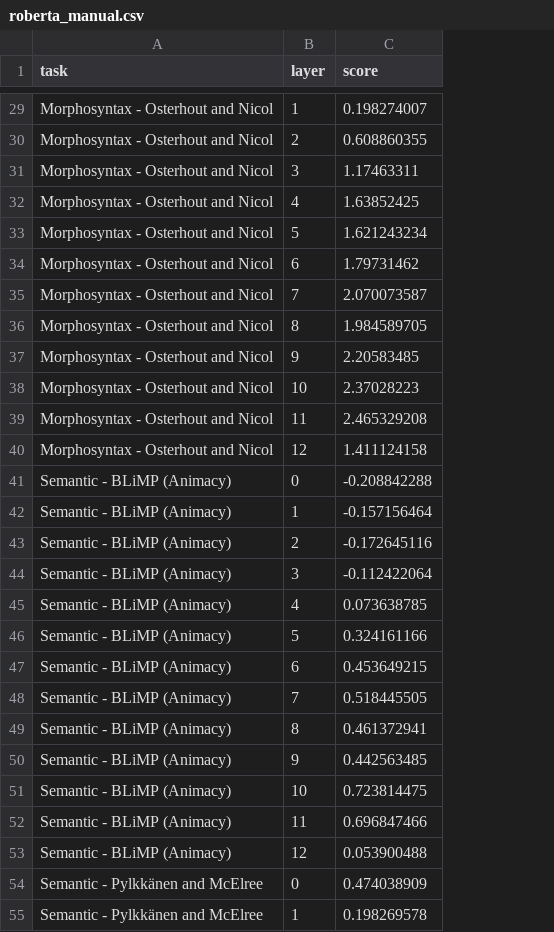
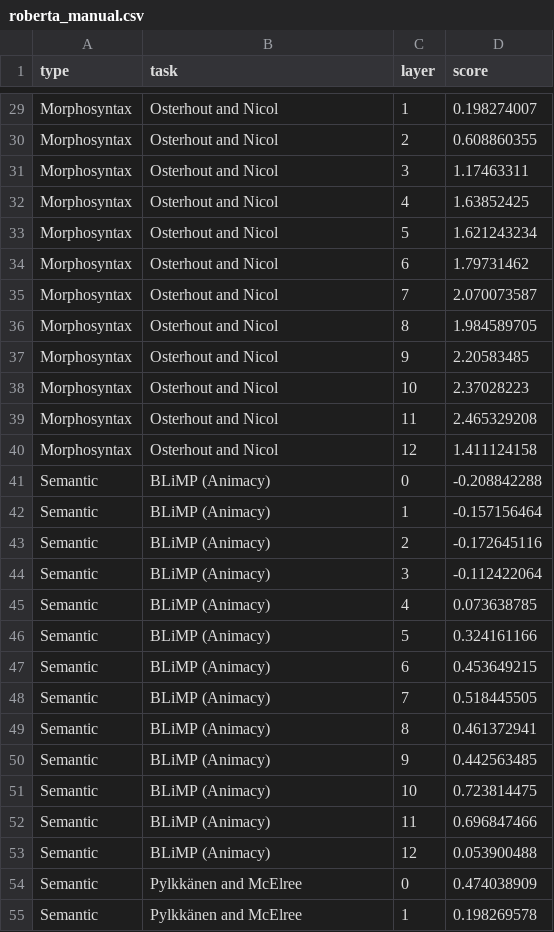
Before and after one commit to SPOClab-ca/layerwise-anomaly, a CSV file: plotting/roberta_manual.csv, drawn as a sheet; only a part is shown, gaps mark what is left out; addresses are those after the commit; the diff covers the shown part only; the diff names each change by its address in the sheet, - before the commit and + after, or states it on an @@ line.

```diff
--- a/plotting/roberta_manual.csv
+++ b/plotting/roberta_manual.csv
+column A (type), rows 29-55: Morphosyntax | Morphosyntax | Morphosyntax | Morphosyntax | Morphosyntax | Morphosyntax | Morphosyntax | Morphosyntax | Morphosyntax | Morphosyntax | Morphosyntax | Morphosyntax | Semantic | Semantic | Semantic | Semantic | Semantic | Semantic | Semantic | Semantic | Semantic | Semantic | Semantic | Semantic | Semantic | Semantic | Semantic
-B29:B40 (task): Morphosyntax - Osterhout and Nicol
+B29:B40 (task): Osterhout and Nicol
-B41:B53 (task): Semantic - BLiMP (Animacy)
+B41:B53 (task): BLiMP (Animacy)
-B54:B55 (task): Semantic - Pylkkänen and McElree
+B54:B55 (task): Pylkkänen and McElree
```
Also changed, not shown: 129 edited cells elsewhere in this file, 3 other files.
